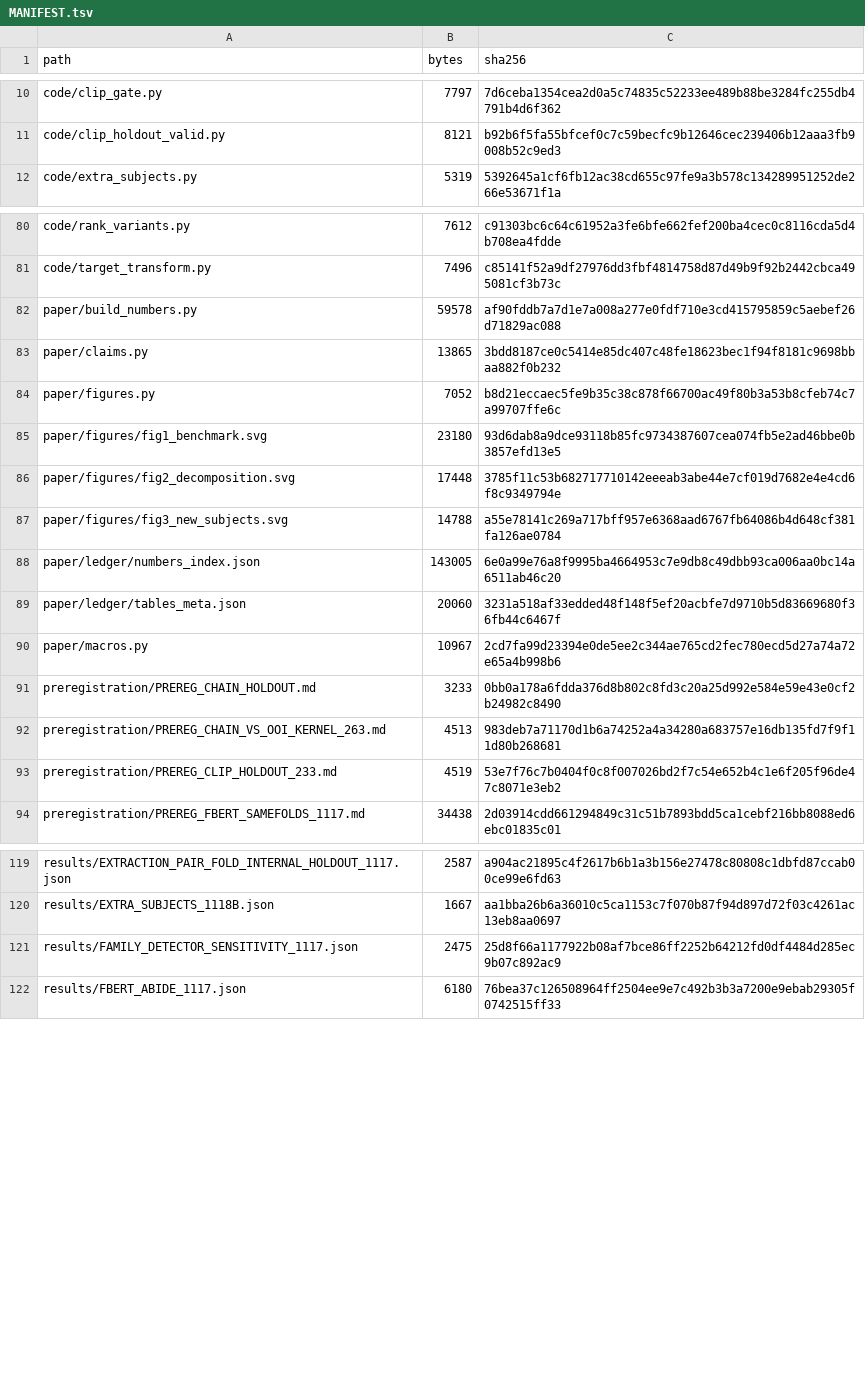
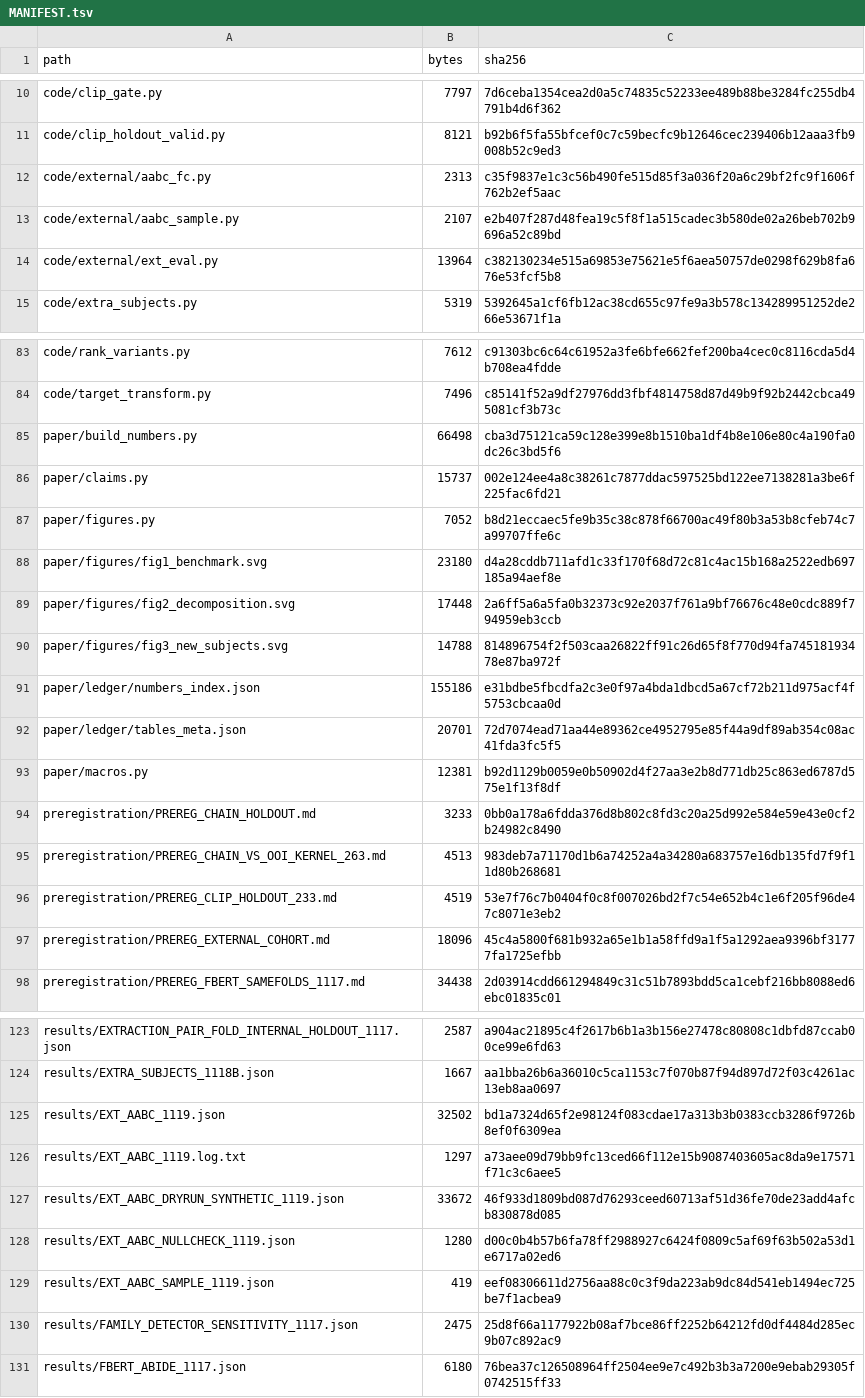
Before and after one commit to ai3inc/connectome-cognition-benchmark, a TSV file: MANIFEST.tsv, drawn as a sheet; only a part is shown, gaps mark what is left out; the diff covers the shown part only.

```diff
--- a/MANIFEST.tsv
+++ b/MANIFEST.tsv
@@ -11,2 +11,5 @@ code/clip_gate.py	7797	7d6ceba1354cea2d0a5c74835c52233ee489b88be3284fc255db4791b
 code/clip_holdout_valid.py	8121	b92b6f5fa55bfcef0c7c59becfc9b12646cec239406b12aaa3fb9008b52c9ed3
+code/external/aabc_fc.py	2313	c35f9837e1c3c56b490fe515d85f3a036f20a6c29bf2fc9f1606f762b2ef5aac
+code/external/aabc_sample.py	2107	e2b407f287d48fea19c5f8f1a515cadec3b580de02a26beb702b9696a52c89bd
+code/external/ext_eval.py	13964	c382130234e515a69853e75621e5f6aea50757de0298f629b8fa676e53fcf5b8
 code/extra_subjects.py	5319	5392645a1cf6fb12ac38cd655c97fe9a3b578c134289951252de266e53671f1a
@@ -81,11 +84,11 @@ code/rank_variants.py	7612	c91303bc6c64c61952a3fe6bfe662fef200ba4cec0c8116cda5d4
 code/target_transform.py	7496	c85141f52a9df27976dd3fbf4814758d87d49b9f92b2442cbca495081cf3b73c
-paper/build_numbers.py	59578	af90fddb7a7d1e7a008a277e0fdf710e3cd415795859c5aebef26d71829ac088
-paper/claims.py	13865	3bdd8187ce0c5414e85dc407c48fe18623bec1f94f8181c9698bbaa882f0b232
+paper/build_numbers.py	66498	cba3d75121ca59c128e399e8b1510ba1df4b8e106e80c4a190fa0dc26c3bd5f6
+paper/claims.py	15737	002e124ee4a8c38261c7877ddac597525bd122ee7138281a3be6f225fac6fd21
 paper/figures.py	7052	b8d21eccaec5fe9b35c38c878f66700ac49f80b3a53b8cfeb74c7a99707ffe6c
-paper/figures/fig1_benchmark.svg	23180	93d6dab8a9dce93118b85fc9734387607cea074fb5e2ad46bbe0b3857efd13e5
-paper/figures/fig2_decomposition.svg	17448	3785f11c53b682717710142eeeab3abe44e7cf019d7682e4e4cd6f8c9349794e
-paper/figures/fig3_new_subjects.svg	14788	a55e78141c269a717bff957e6368aad6767fb64086b4d648cf381fa126ae0784
-paper/ledger/numbers_index.json	143005	6e0a99e76a8f9995ba4664953c7e9db8c49dbb93ca006aa0bc14a6511ab46c20
-paper/ledger/tables_meta.json	20060	3231a518af33edded48f148f5ef20acbfe7d9710b5d83669680f36fb44c6467f
-paper/macros.py	10967	2cd7fa99d23394e0de5ee2c344ae765cd2fec780ecd5d27a74a72e65a4b998b6
+paper/figures/fig1_benchmark.svg	23180	d4a28cddb711afd1c33f170f68d72c81c4ac15b168a2522edb697185a94aef8e
+paper/figures/fig2_decomposition.svg	17448	2a6ff5a6a5fa0b32373c92e2037f761a9bf76676c48e0cdc889f794959eb3ccb
+paper/figures/fig3_new_subjects.svg	14788	814896754f2f503caa26822ff91c26d65f8f770d94fa74518193478e87ba972f
+paper/ledger/numbers_index.json	155186	e31bdbe5fbcdfa2c3e0f97a4bda1dbcd5a67cf72b211d975acf4f5753cbcaa0d
+paper/ledger/tables_meta.json	20701	72d7074ead71aa44e89362ce4952795e85f44a9df89ab354c08ac41fda3fc5f5
+paper/macros.py	12381	b92d1129b0059e0b50902d4f27aa3e2b8d771db25c863ed6787d575e1f13f8df
 preregistration/PREREG_CHAIN_HOLDOUT.md	3233	0bb0a178a6fdda376d8b802c8fd3c20a25d992e584e59e43e0cf2b24982c8490
@@ -93,2 +96,3 @@ preregistration/PREREG_CHAIN_VS_OOI_KERNEL_263.md	4513	983deb7a71170d1b6a74252a4
 preregistration/PREREG_CLIP_HOLDOUT_233.md	4519	53e7f76c7b0404f0c8f007026bd2f7c54e652b4c1e6f205f96de47c8071e3eb2
+preregistration/PREREG_EXTERNAL_COHORT.md	18096	45c4a5800f681b932a65e1b1a58ffd9a1f5a1292aea9396bf31777fa1725efbb
 preregistration/PREREG_FBERT_SAMEFOLDS_1117.md	34438	2d03914cdd661294849c31c51b7893bdd5ca1cebf216bb8088ed6ebc01835c01
@@ -120,2 +124,7 @@ results/EXTRACTION_PAIR_FOLD_INTERNAL_HOLDOUT_1117.json	2587	a904ac21895c4f2617b
 results/EXTRA_SUBJECTS_1118B.json	1667	aa1bba26b6a36010c5ca1153c7f070b87f94d897d72f03c4261ac13eb8aa0697
+results/EXT_AABC_1119.json	32502	bd1a7324d65f2e98124f083cdae17a313b3b0383ccb3286f9726b8ef0f6309ea
+results/EXT_AABC_1119.log.txt	1297	a73aee09d79bb9fc13ced66f112e15b9087403605ac8da9e17571f71c3c6aee5
+results/EXT_AABC_DRYRUN_SYNTHETIC_1119.json	33672	46f933d1809bd087d76293ceed60713af51d36fe70de23add4afcb830878d085
+results/EXT_AABC_NULLCHECK_1119.json	1280	d00c0b4b57b6fa78ff2988927c6424f0809c5af69f63b502a53d1e6717a02ed6
+results/EXT_AABC_SAMPLE_1119.json	419	eef08306611d2756aa88c0c3f9da223ab9dc84d541eb1494ec725be7f1acbea9
 results/FAMILY_DETECTOR_SENSITIVITY_1117.json	2475	25d8f66a1177922b08af7bce86ff2252b64212fd0df4484d285ec9b07c892ac9
```
Also changed, not shown: 4 edited cells elsewhere in this file, 20 other files.
